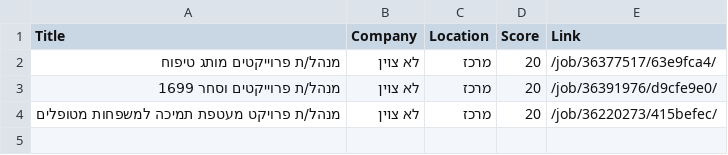
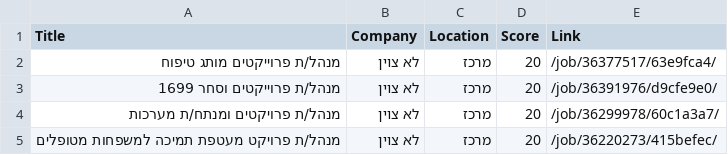
Before and after one commit to itamarw26-ctrl/agent-job, a CSV file: output/approval_queue.csv, drawn as a sheet; the diff names each change by its address in the sheet, - before the commit and + after, or states it on an @@ line.

```diff
--- a/output/approval_queue.csv
+++ b/output/approval_queue.csv
+row 4: מנהל/ת פרויקטים ומנתח/ת מערכות | לא צוין | מרכז | 20 | /job/36299978/60c1a3a7/
```
